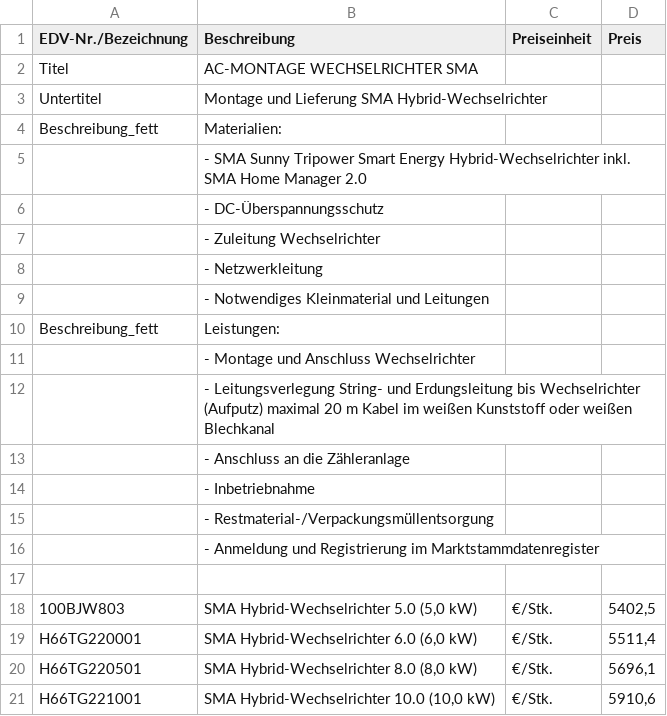
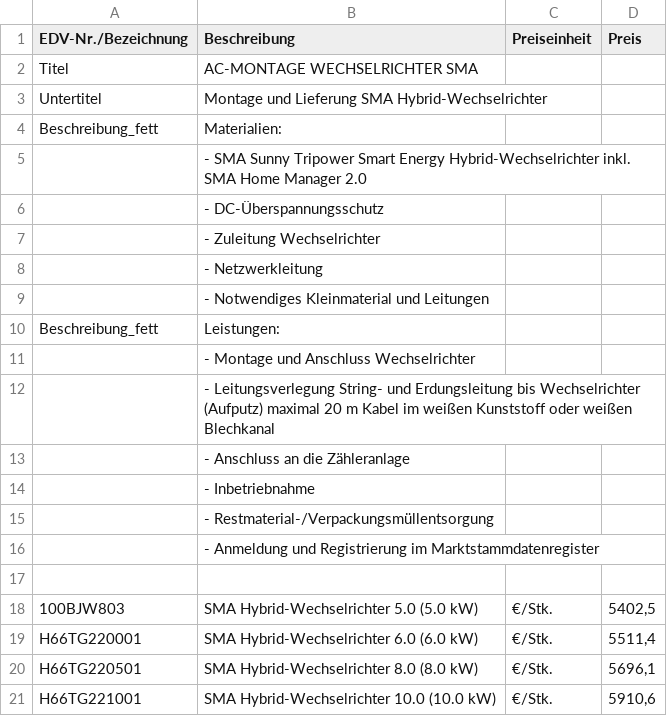
Before and after one commit to Pascal-TP/PJ-PVKalkPro1.0, a CSV file: tga17.csv, drawn as a sheet.

```diff
--- a/tga17.csv
+++ b/tga17.csv
@@ -17,5 +17,5 @@ Beschreibung_fett;Leistungen:;;
 ;;;
-100BJW803;SMA Hybrid-Wechselrichter 5.0 (5,0 kW);€/Stk.;5402,5
-H66TG220001;SMA Hybrid-Wechselrichter 6.0 (6,0 kW);€/Stk.;5511,4
-H66TG220501;SMA Hybrid-Wechselrichter 8.0 (8,0 kW);€/Stk.;5696,1
-H66TG221001;SMA Hybrid-Wechselrichter 10.0 (10,0 kW);€/Stk.;5910,6
+100BJW803;SMA Hybrid-Wechselrichter 5.0 (5.0 kW);€/Stk.;5402,5
+H66TG220001;SMA Hybrid-Wechselrichter 6.0 (6.0 kW);€/Stk.;5511,4
+H66TG220501;SMA Hybrid-Wechselrichter 8.0 (8.0 kW);€/Stk.;5696,1
+H66TG221001;SMA Hybrid-Wechselrichter 10.0 (10.0 kW);€/Stk.;5910,6
```
Also changed, not shown: tga13.csv, tga21.csv, 3 other files.
